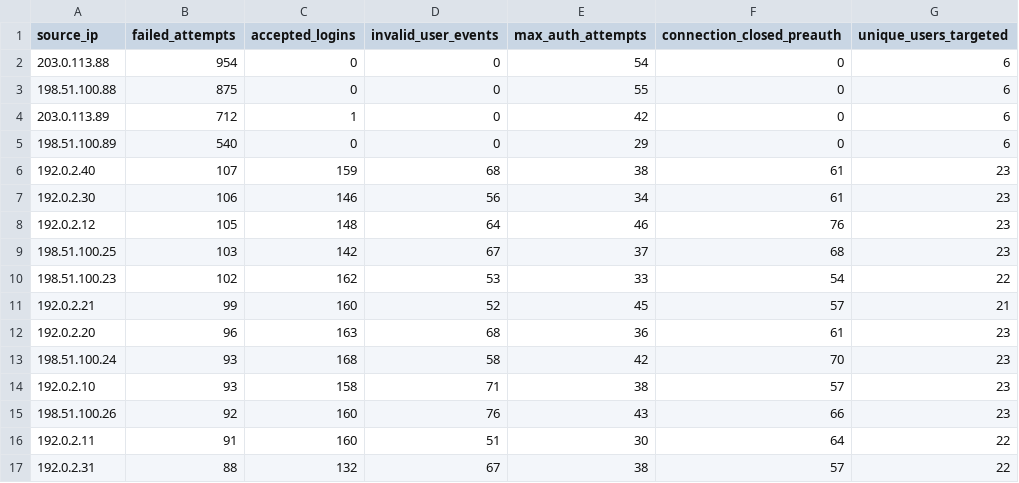
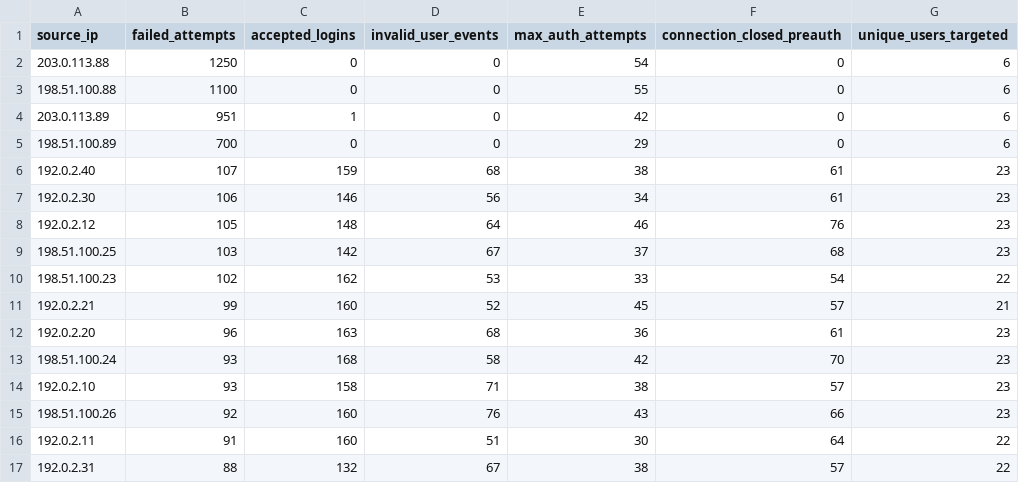
Before and after one commit to beansprout09/CSC3106-MiniProject-GroupQ, a CSV file: part1/output/ip_summary.csv, drawn as a sheet.

Commit message:
Update summary counts and top source IPs data; add new targeted usernames
- Increased failed password count from 4256 to 5176 in summary_counts.csv.
- Updated failed attempts for top source IPs in top_source_ips.csv:
  - 203.0.113.88: 954 to 1250
  - 198.51.100.88: 875 to 1100
  - 203.0.113.89: 712 to 951
  - 198.51.100.89: 540 to 700
- Added new usernames with failed attempts in top_targeted_usernames.csv:
  - admin: 589
  - oracle: 331
- Updated top_source_ips.png to reflect changes in data.

```diff
--- a/part1/output/ip_summary.csv
+++ b/part1/output/ip_summary.csv
@@ -1,6 +1,6 @@
 source_ip,failed_attempts,accepted_logins,invalid_user_events,max_auth_attempts,connection_closed_preauth,unique_users_targeted
-203.0.113.88,954,0,0,54,0,6
-198.51.100.88,875,0,0,55,0,6
-203.0.113.89,712,1,0,42,0,6
-198.51.100.89,540,0,0,29,0,6
+203.0.113.88,1250,0,0,54,0,6
+198.51.100.88,1100,0,0,55,0,6
+203.0.113.89,951,1,0,42,0,6
+198.51.100.89,700,0,0,29,0,6
 192.0.2.40,107,159,68,38,61,23
```
Also changed, not shown: part1/output/failure_success_ips.csv, part1/output/top_source_ips.csv, 6 other files.
